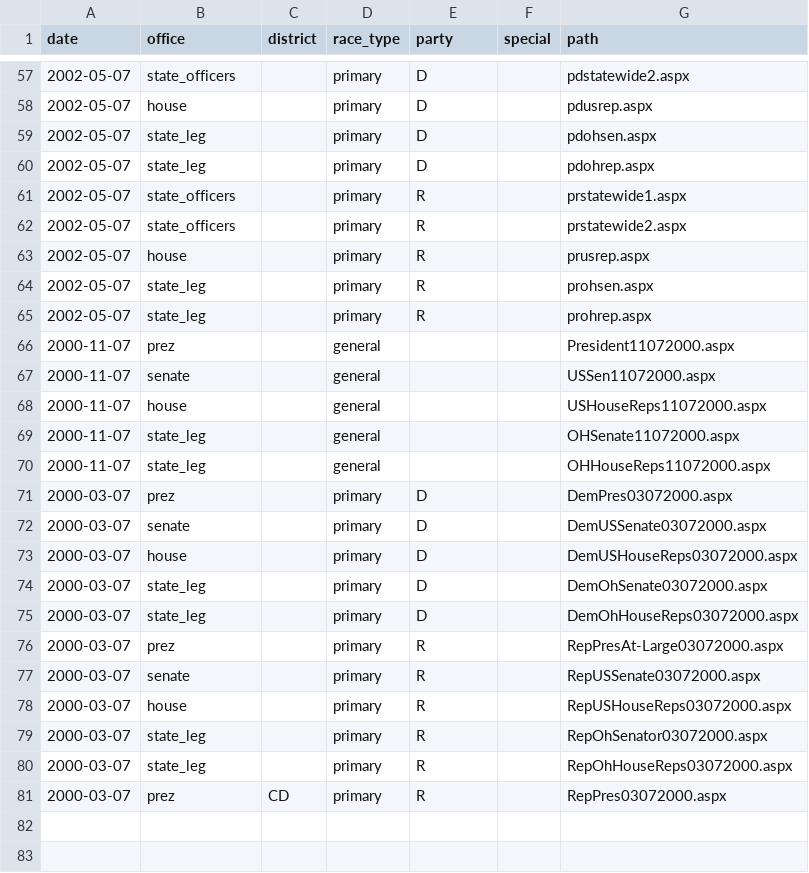
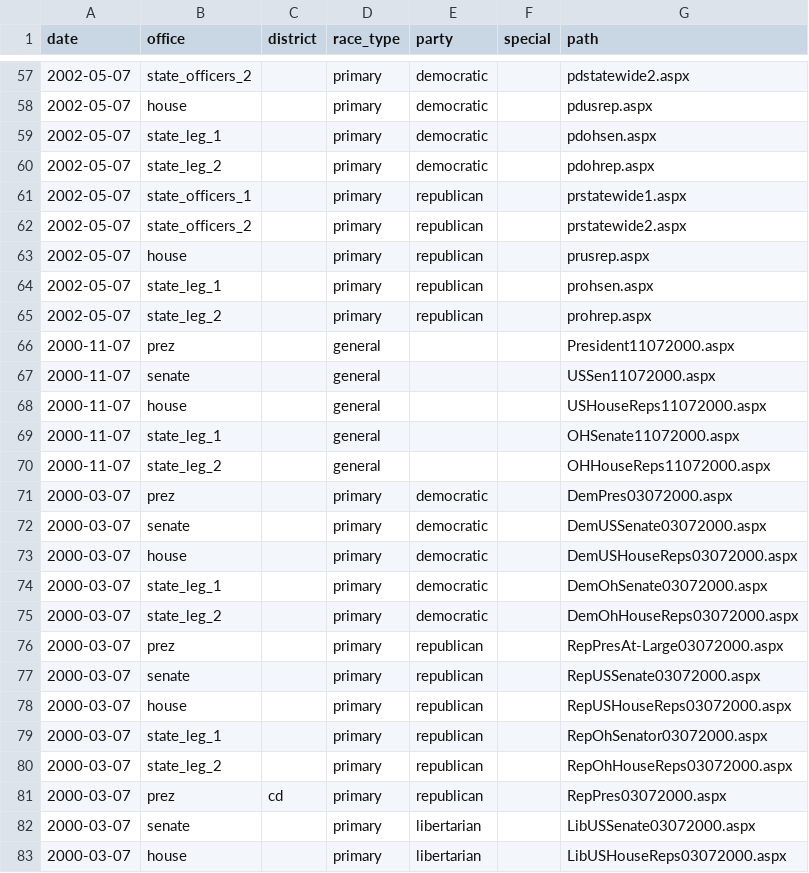
Before and after one commit to openelections/openelections-core, a CSV file: openelex/us/oh/mappings/url_paths.csv, drawn as a sheet; only a part is shown, gaps mark what is left out; the diff covers the shown part only.

Commit message:
updated url paths for multiple office files

```diff
--- a/openelex/us/oh/mappings/url_paths.csv
+++ b/openelex/us/oh/mappings/url_paths.csv
@@ -57,10 +57,10 @@ date,office,district,race_type,party,special,path
-2002-05-07,state_officers,,primary,D,,pdstatewide2.aspx
-2002-05-07,house,,primary,D,,pdusrep.aspx
-2002-05-07,state_leg,,primary,D,,pdohsen.aspx
-2002-05-07,state_leg,,primary,D,,pdohrep.aspx
-2002-05-07,state_officers,,primary,R,,prstatewide1.aspx
-2002-05-07,state_officers,,primary,R,,prstatewide2.aspx
-2002-05-07,house,,primary,R,,prusrep.aspx
-2002-05-07,state_leg,,primary,R,,prohsen.aspx
-2002-05-07,state_leg,,primary,R,,prohrep.aspx
+2002-05-07,state_officers_2,,primary,democratic,,pdstatewide2.aspx
+2002-05-07,house,,primary,democratic,,pdusrep.aspx
+2002-05-07,state_leg_1,,primary,democratic,,pdohsen.aspx
+2002-05-07,state_leg_2,,primary,democratic,,pdohrep.aspx
+2002-05-07,state_officers_1,,primary,republican,,prstatewide1.aspx
+2002-05-07,state_officers_2,,primary,republican,,prstatewide2.aspx
+2002-05-07,house,,primary,republican,,prusrep.aspx
+2002-05-07,state_leg_1,,primary,republican,,prohsen.aspx
+2002-05-07,state_leg_2,,primary,republican,,prohrep.aspx
 2000-11-07,prez,,general,,,President11072000.aspx
@@ -68,14 +68,16 @@ date,office,district,race_type,party,special,path
 2000-11-07,house,,general,,,USHouseReps11072000.aspx
-2000-11-07,state_leg,,general,,,OHSenate11072000.aspx
-2000-11-07,state_leg,,general,,,OHHouseReps11072000.aspx
-2000-03-07,prez,,primary,D,,DemPres03072000.aspx
-2000-03-07,senate,,primary,D,,DemUSSenate03072000.aspx
-2000-03-07,house,,primary,D,,DemUSHouseReps03072000.aspx
-2000-03-07,state_leg,,primary,D,,DemOhSenate03072000.aspx
-2000-03-07,state_leg,,primary,D,,DemOhHouseReps03072000.aspx
-2000-03-07,prez,,primary,R,,RepPresAt-Large03072000.aspx
-2000-03-07,senate,,primary,R,,RepUSSenate03072000.aspx
-2000-03-07,house,,primary,R,,RepUSHouseReps03072000.aspx
-2000-03-07,state_leg,,primary,R,,RepOhSenator03072000.aspx
-2000-03-07,state_leg,,primary,R,,RepOhHouseReps03072000.aspx
-2000-03-07,prez,CD,primary,R,,RepPres03072000.aspx
+2000-11-07,state_leg_1,,general,,,OHSenate11072000.aspx
+2000-11-07,state_leg_2,,general,,,OHHouseReps11072000.aspx
+2000-03-07,prez,,primary,democratic,,DemPres03072000.aspx
+2000-03-07,senate,,primary,democratic,,DemUSSenate03072000.aspx
+2000-03-07,house,,primary,democratic,,DemUSHouseReps03072000.aspx
+2000-03-07,state_leg_1,,primary,democratic,,DemOhSenate03072000.aspx
+2000-03-07,state_leg_2,,primary,democratic,,DemOhHouseReps03072000.aspx
+2000-03-07,prez,,primary,republican,,RepPresAt-Large03072000.aspx
+2000-03-07,senate,,primary,republican,,RepUSSenate03072000.aspx
+2000-03-07,house,,primary,republican,,RepUSHouseReps03072000.aspx
+2000-03-07,state_leg_1,,primary,republican,,RepOhSenator03072000.aspx
+2000-03-07,state_leg_2,,primary,republican,,RepOhHouseReps03072000.aspx
+2000-03-07,prez,cd,primary,republican,,RepPres03072000.aspx
+2000-03-07,senate,,primary,libertarian,,LibUSSenate03072000.aspx
+2000-03-07,house,,primary,libertarian,,LibUSHouseReps03072000.aspx
```
Also changed, not shown: 6 added rows and 74 edited cells elsewhere in this file.
